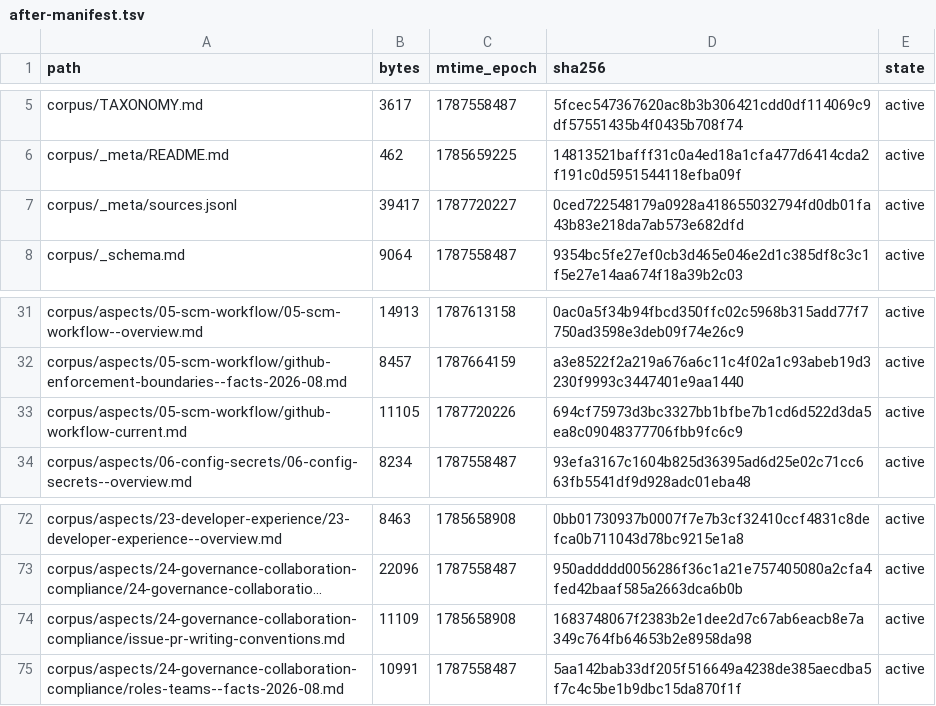
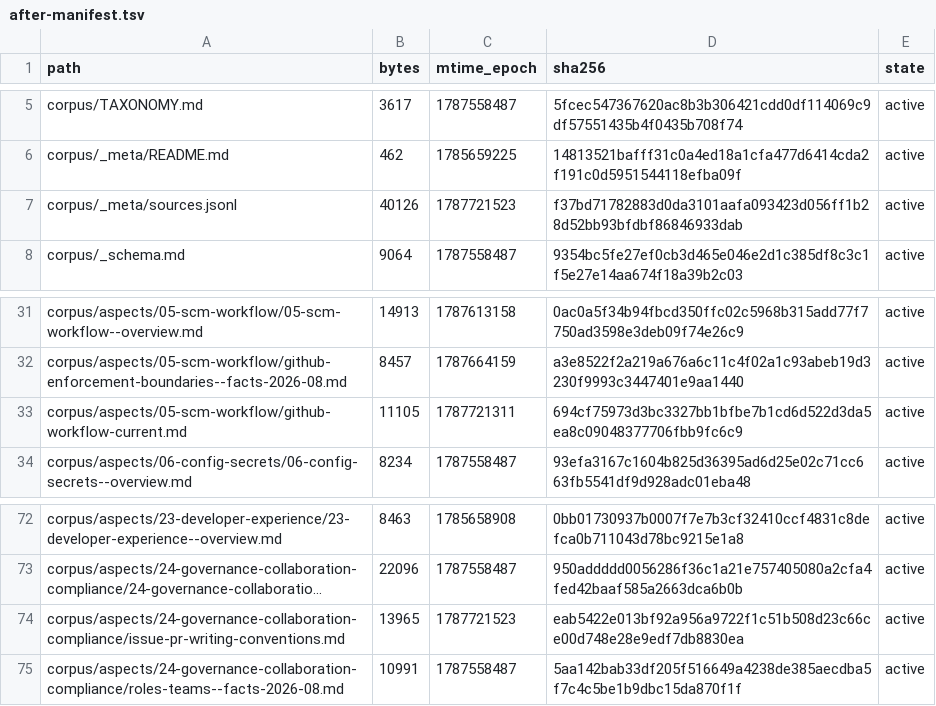
Before and after one commit to coolbress/standards, a TSV file: audit/after-manifest.tsv, drawn as a sheet; only a part is shown, gaps mark what is left out; long unchanged cells end in …; the diff names each change by its address in the sheet, - before the commit and + after, or states it on an @@ line.

```diff
--- a/audit/after-manifest.tsv
+++ b/audit/after-manifest.tsv
-B7 (bytes): 39417
+B7 (bytes): 40126
-C7 (mtime_epoch): 1787720227
+C7 (mtime_epoch): 1787721523
-D7 (sha256): 0ced722548179a0928a418655032794fd0db01fa43b83e218da7ab573e682dfd
+D7 (sha256): f37bd71782883d0da3101aafa093423d056ff1b28d52bb93bfdbf86846933dab
-C33 (mtime_epoch): 1787720226
+C33 (mtime_epoch): 1787721311
-B74 (bytes): 11109
+B74 (bytes): 13965
-C74 (mtime_epoch): 1785658908
+C74 (mtime_epoch): 1787721523
-D74 (sha256): 1683748067f2383b2e1dee2d7c67ab6eacb8e7a349c764fb64653b2e8958da98
+D74 (sha256): eab5422e013bf92a956a9722f1c51b508d23c66ce00d748e28e9edf7db8830ea
```
Also changed, not shown: 7 other files.
